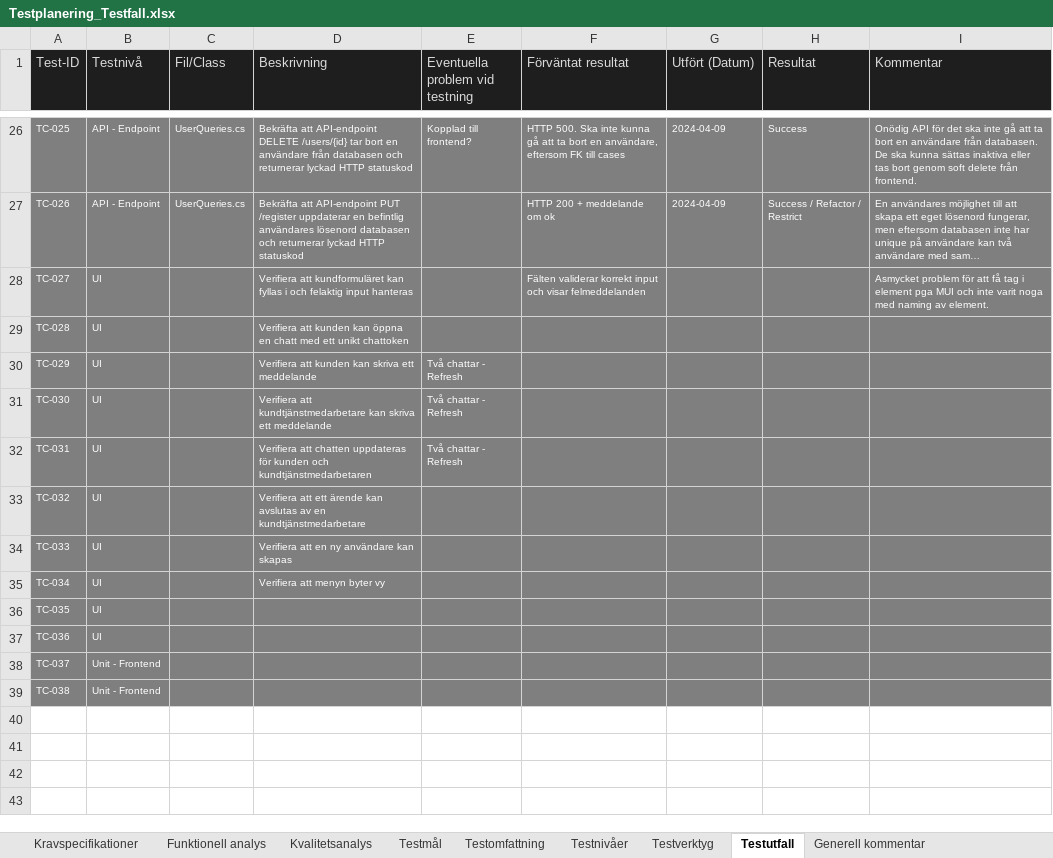
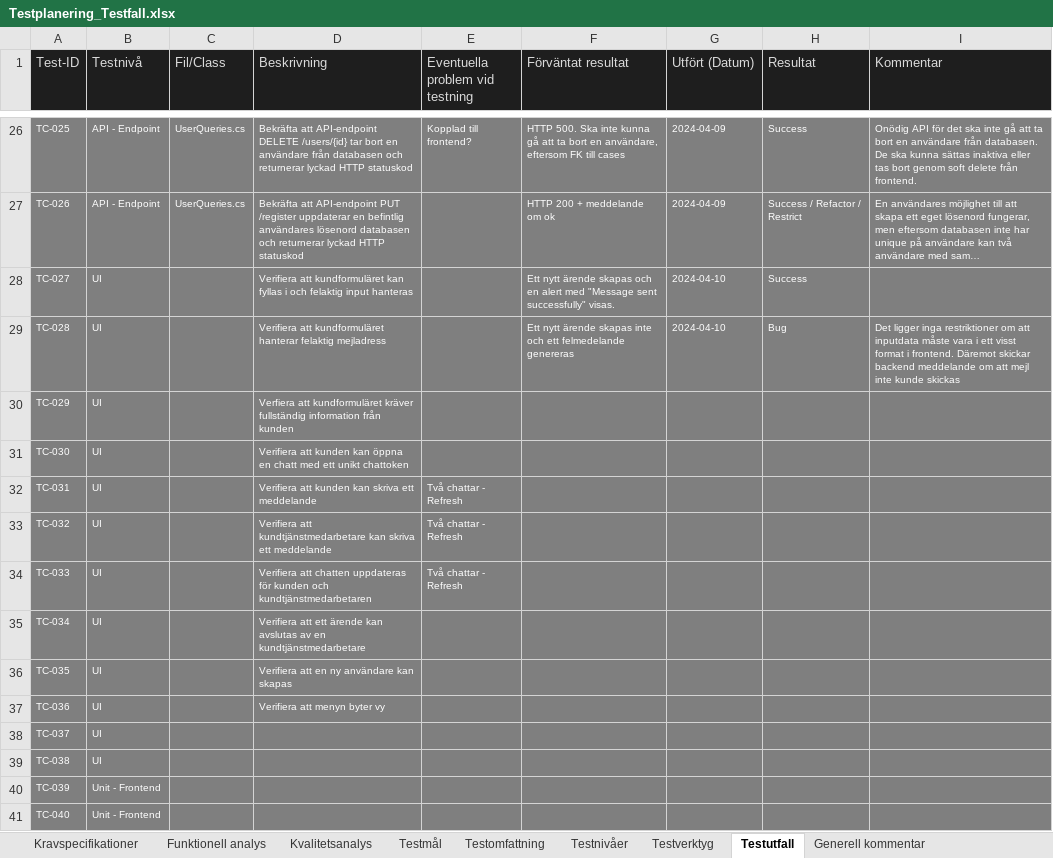
Before and after one commit to fendraq/SecuremeTesting-fendraq, an Excel workbook: Documentation/Testplanering_Testfall.xlsx, sheet Testutfall, drawn as a sheet; only a part is shown, gaps mark what is left out; long unchanged cells end in …; values as stored, in another font and other column widths than the file's, no borders; the diff names each change by its address in the sheet, - before the commit and + after, or states it on an @@ line.

Commit message:
test(UI): added test cases 027 and 028 testing NewCustomerCase

```diff
--- a/Documentation/Testplanering_Testfall.xlsx (sheet Testutfall)
+++ b/Documentation/Testplanering_Testfall.xlsx (sheet Testutfall)
-F28 (Förväntat resultat): Fälten validerar korrekt input och visar felmeddelanden
+F28 (Förväntat resultat): Ett nytt ärende skapas och en alert med "Message sent successfully" visas.
-G28:G29 (Utfört (Datum)): (empty)
+G28:G29 (Utfört (Datum)): 2024-04-10
-H28 (Resultat): (empty)
+H28 (Resultat): Success
-I28 (Kommentar): Asmycket problem för att få tag i element pga MUI och inte varit noga med naming av element.
+I28 (Kommentar): (empty)
-D29 (Beskrivning): Verifiera att kunden kan öppna en chatt med ett unikt chattoken
+D29 (Beskrivning): Verifiera att kundformuläret hanterar felaktig mejladress
-F29 (Förväntat resultat): (empty)
+F29 (Förväntat resultat): Ett nytt ärende skapas inte och ett felmedelande genereras
-H29 (Resultat): (empty)
+H29 (Resultat): Bug
-I29 (Kommentar): (empty)
+I29 (Kommentar): Det ligger inga restriktioner om att inputdata måste vara i ett visst format i frontend. Däremot skickar backend meddelande om att mejl inte kunde skickas
-D30 (Beskrivning): Verifiera att kunden kan skriva ett meddelande
+D30 (Beskrivning): Verfiera att kundformuläret kräver fullständig information från kunden
-E30:E31 (Eventuella problem vid testning): Två chattar - Refresh
+E30:E31 (Eventuella problem vid testning): (empty)
-D31 (Beskrivning): Verifiera att kundtjänstmedarbetare kan skriva ett meddelande
+D31 (Beskrivning): Verifiera att kunden kan öppna en chatt med ett unikt chattoken
-D32 (Beskrivning): Verifiera att chatten uppdateras för kunden och kundtjänstmedarbetaren
+D32 (Beskrivning): Verifiera att kunden kan skriva ett meddelande
-D33 (Beskrivning): Verifiera att ett ärende kan avslutas av en kundtjänstmedarbetare
+D33 (Beskrivning): Verifiera att kundtjänstmedarbetare kan skriva ett meddelande
-E33:E34 (Eventuella problem vid testning): (empty)
+E33:E34 (Eventuella problem vid testning): Två chattar - Refresh
-D34 (Beskrivning): Verifiera att en ny användare kan skapas
+D34 (Beskrivning): Verifiera att chatten uppdateras för kunden och kundtjänstmedarbetaren
-D35 (Beskrivning): Verifiera att menyn byter vy
+D35 (Beskrivning): Verifiera att ett ärende kan avslutas av en kundtjänstmedarbetare
-D36 (Beskrivning): (empty)
+D36 (Beskrivning): Verifiera att en ny användare kan skapas
-D37 (Beskrivning): (empty)
+D37 (Beskrivning): Verifiera att menyn byter vy
-B38:B39 (Testnivå): Unit - Frontend
+B38:B39 (Testnivå): UI
+row 40: TC-039 | Unit - Frontend
+row 41: TC-040 | Unit - Frontend
```
Also changed, not shown: 7 other files.
